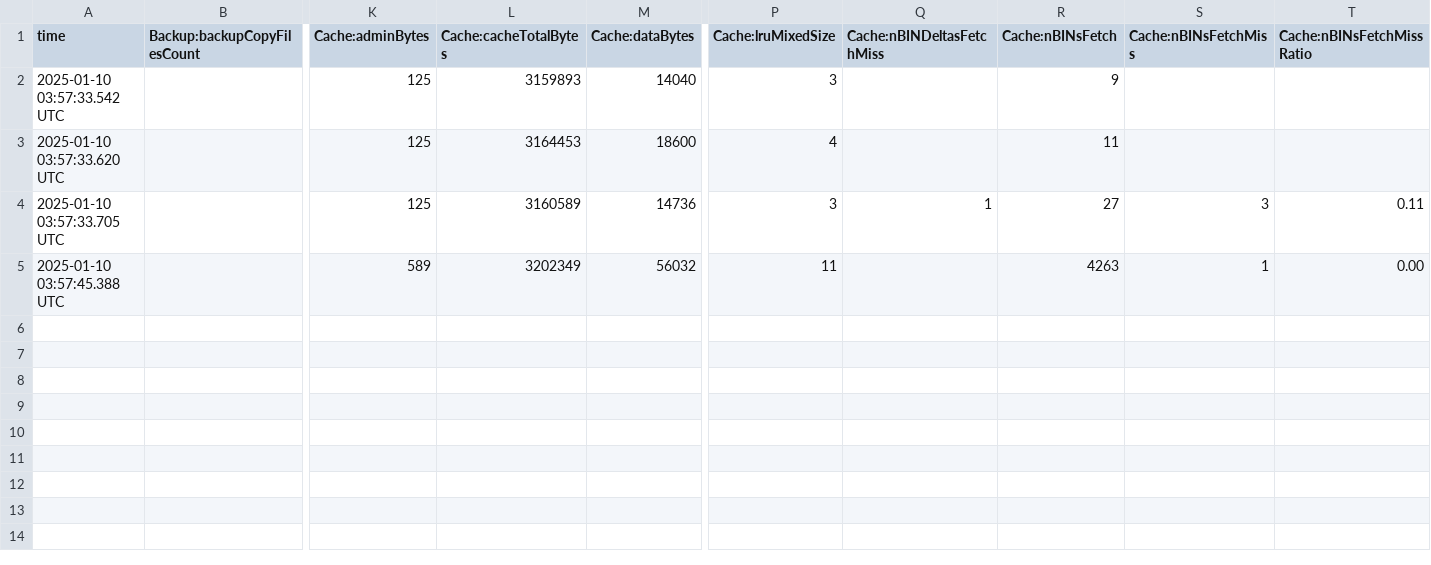
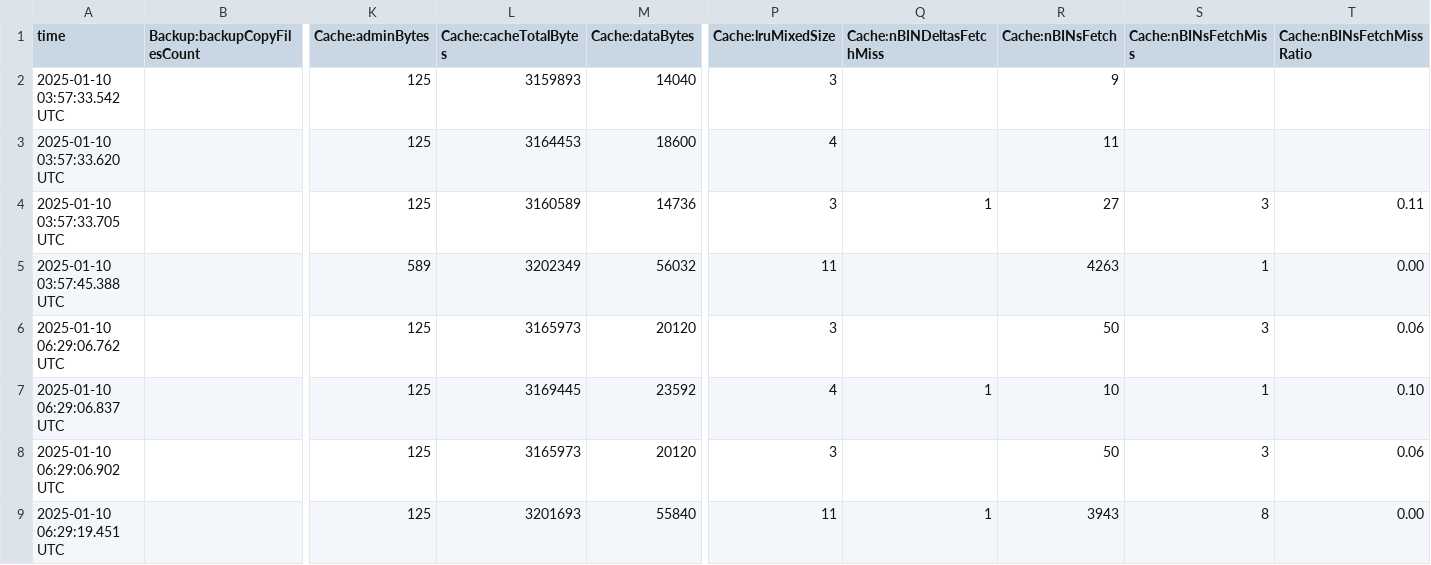
Before and after one commit to vishal230400/eRUPT_Tasks, a CSV file: data/graph/je.stat.csv, drawn as a sheet; only a part is shown, gaps mark what is left out; rows hold the shown columns only; the diff names each change by its address in the sheet, - before the commit and + after, or states it on an @@ line.

```diff
--- a/data/graph/je.stat.csv
+++ b/data/graph/je.stat.csv
+row 6: 2025-01-10 06:29:06.762 UTC |  | 125 | 3165973 | 20120 | 3 |  | 50 | 3 | 0.06
+row 7: 2025-01-10 06:29:06.837 UTC |  | 125 | 3169445 | 23592 | 4 | 1 | 10 | 1 | 0.10
+row 8: 2025-01-10 06:29:06.902 UTC |  | 125 | 3165973 | 20120 | 3 |  | 50 | 3 | 0.06
+row 9: 2025-01-10 06:29:19.451 UTC |  | 125 | 3201693 | 55840 | 11 | 1 | 3943 | 8 | 0.00
```
Also changed, not shown: 5 other files.
